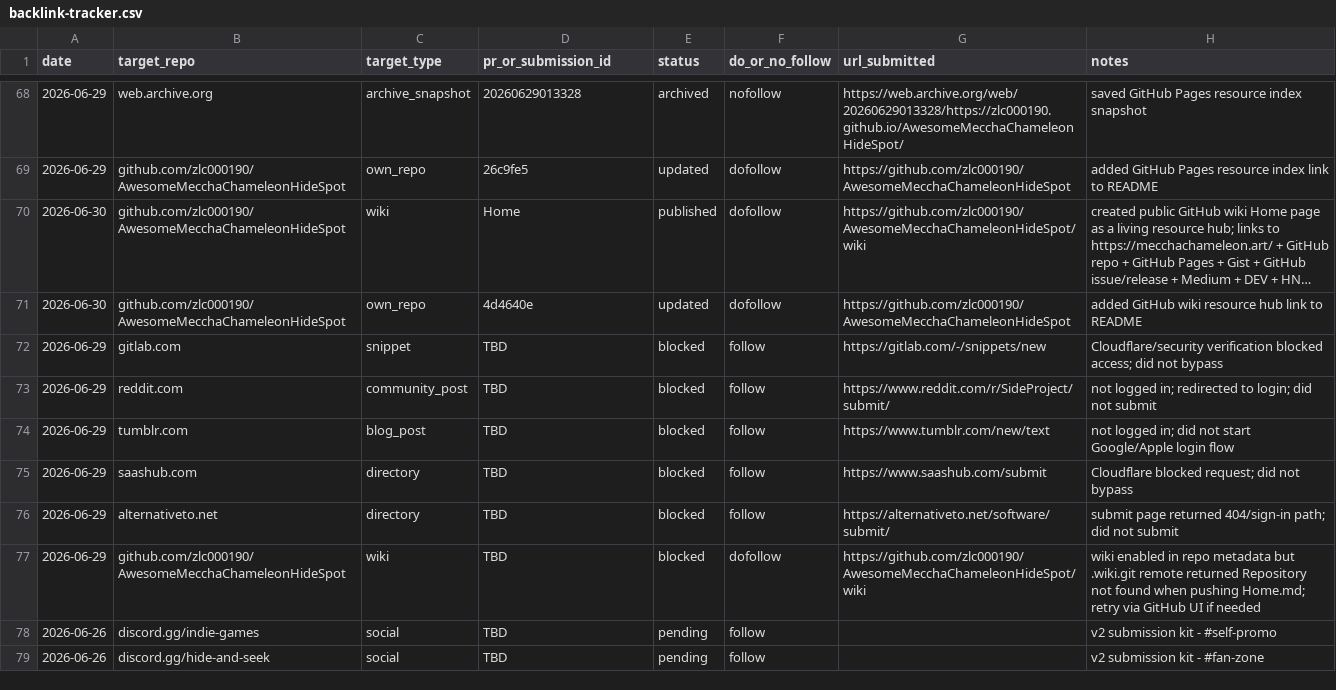
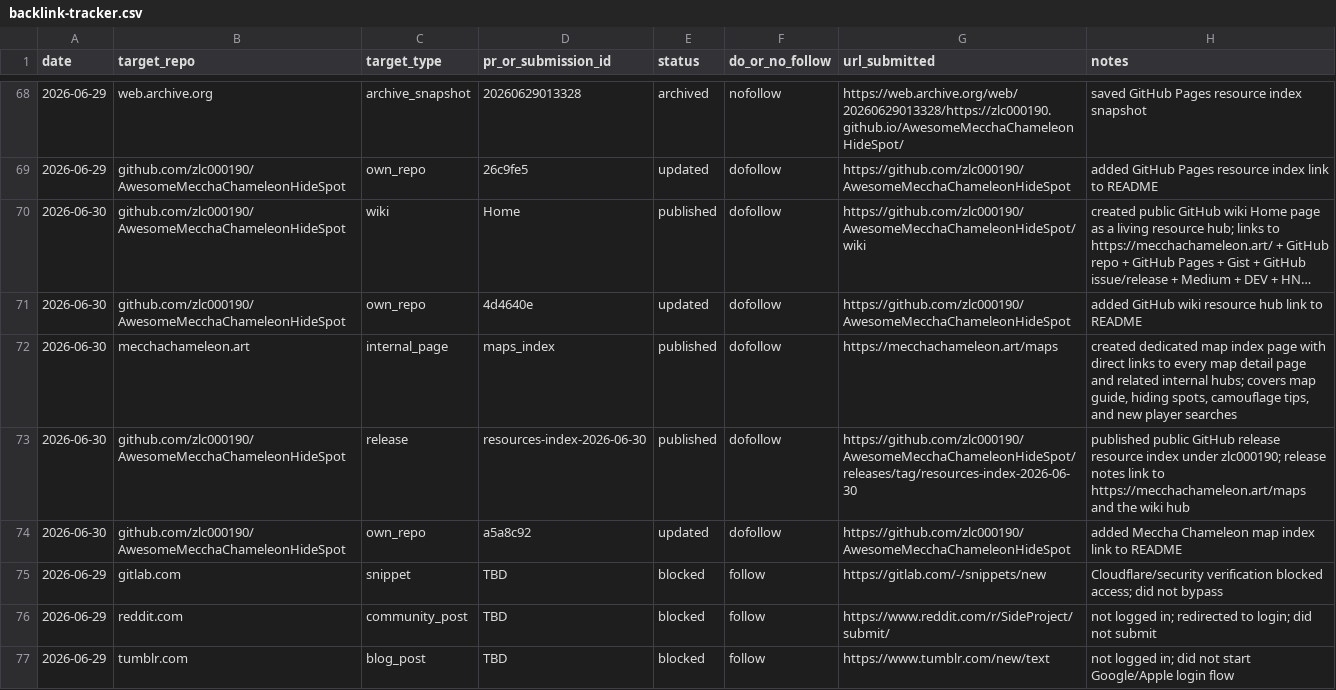
Before and after one commit to zlc000190/mecchachameleon-art, a CSV file: seo/outreach/backlink-tracker.csv, drawn as a sheet; only a part is shown, gaps mark what is left out; the shorter side is filled out with more unchanged rows; long unchanged cells end in ….

Commit message:
Record map index and release updates

```diff
--- a/seo/outreach/backlink-tracker.csv
+++ b/seo/outreach/backlink-tracker.csv
@@ -71,2 +71,5 @@ date,target_repo,target_type,pr_or_submission_id,status,do_or_no_follow,url_subm
 2026-06-30,github.com/zlc000190/AwesomeMecchaChameleonHideSpot,own_repo,4d4640e,updated,dofollow,https://github.com/zlc000190/AwesomeMecchaChameleonHideSpot,"added GitHub wiki resource hub link to README"
+2026-06-30,mecchachameleon.art,internal_page,maps_index,published,dofollow,https://mecchachameleon.art/maps,"created dedicated map index page with direct links to every map detail page and related internal hubs; covers map guide, hiding spots, camouflage tips, and new player searches"
+2026-06-30,github.com/zlc000190/AwesomeMecchaChameleonHideSpot,release,resources-index-2026-06-30,published,dofollow,https://github.com/zlc000190/AwesomeMecchaChameleonHideSpot/releases/tag/resources-index-2026-06-30,"published public GitHub release resource index under zlc000190; release notes link to https://mecchachameleon.art/maps and the wiki hub"
+2026-06-30,github.com/zlc000190/AwesomeMecchaChameleonHideSpot,own_repo,a5a8c92,updated,dofollow,https://github.com/zlc000190/AwesomeMecchaChameleonHideSpot,"added Meccha Chameleon map index link to README"
 2026-06-29,gitlab.com,snippet,TBD,blocked,follow,https://gitlab.com/-/snippets/new,"Cloudflare/security verification blocked access; did not bypass"
```
Also changed, not shown: 2 other files.
